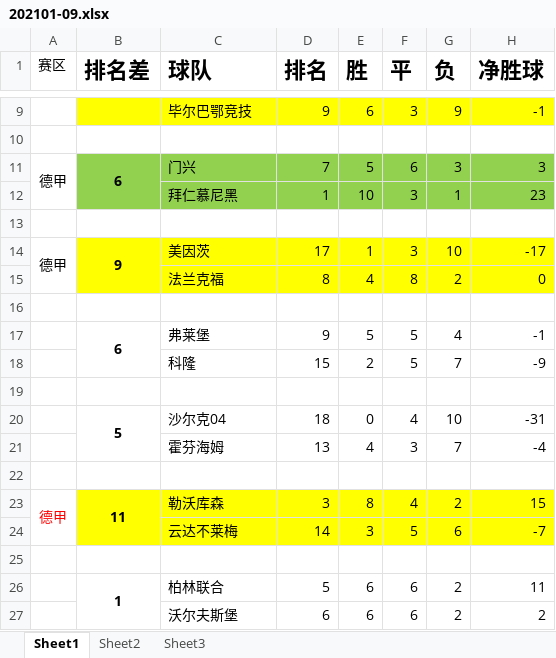
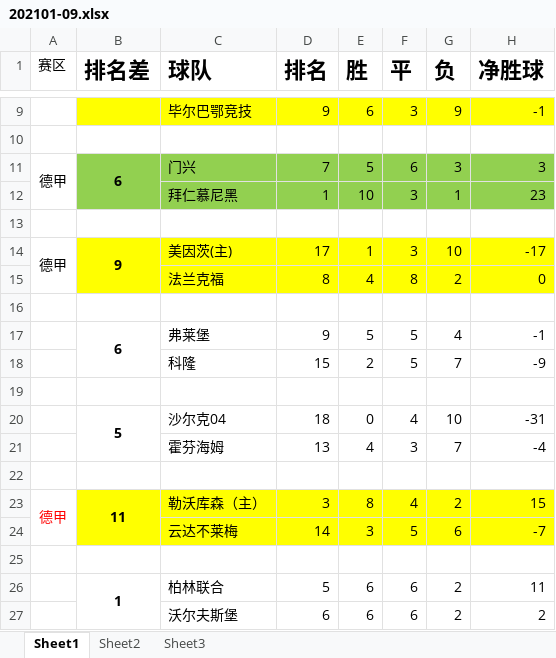
Before and after one commit to XiuDe/footerball, an Excel workbook: 2021-01-09/202101-09.xlsx, sheet Sheet1, drawn as a sheet; only a part is shown, gaps mark what is left out; values as stored, in another font and other column widths than the file's, no borders; the diff names each change by its address in the sheet, - before the commit and + after, or states it on an @@ line.

Commit message:
xls mac

```diff
--- a/2021-01-09/202101-09.xlsx (sheet Sheet1)
+++ b/2021-01-09/202101-09.xlsx (sheet Sheet1)
-C14 (球队): 美因茨
+C14 (球队): 美因茨(主)
-C23 (球队): 勒沃库森
+C23 (球队): 勒沃库森（主）
```
